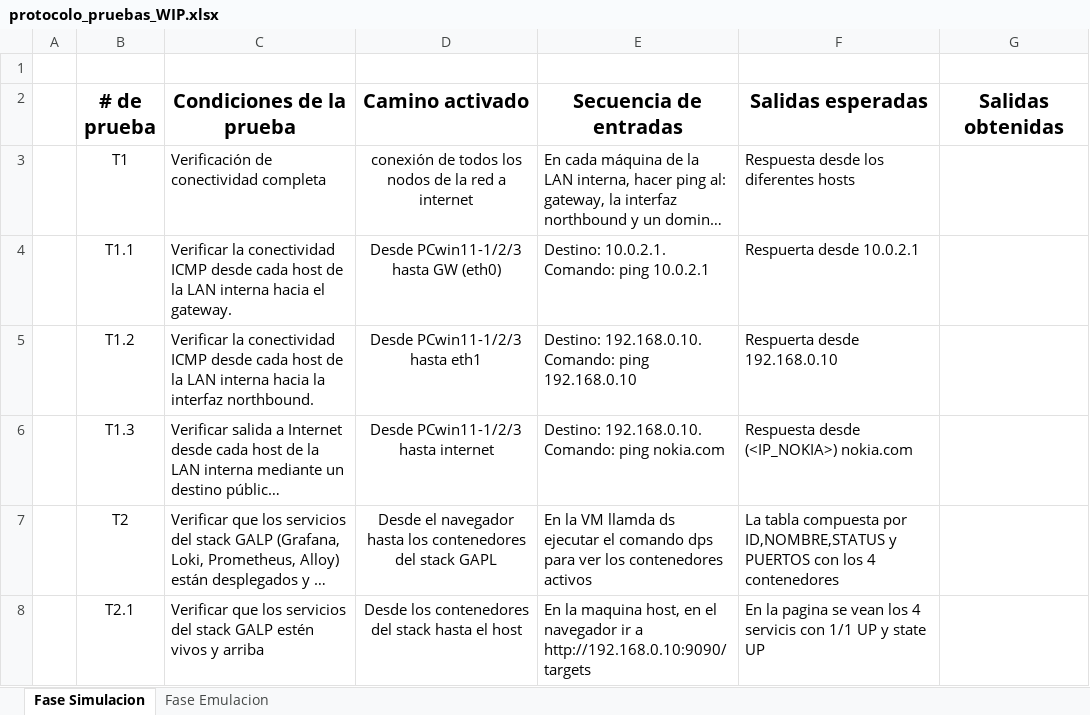
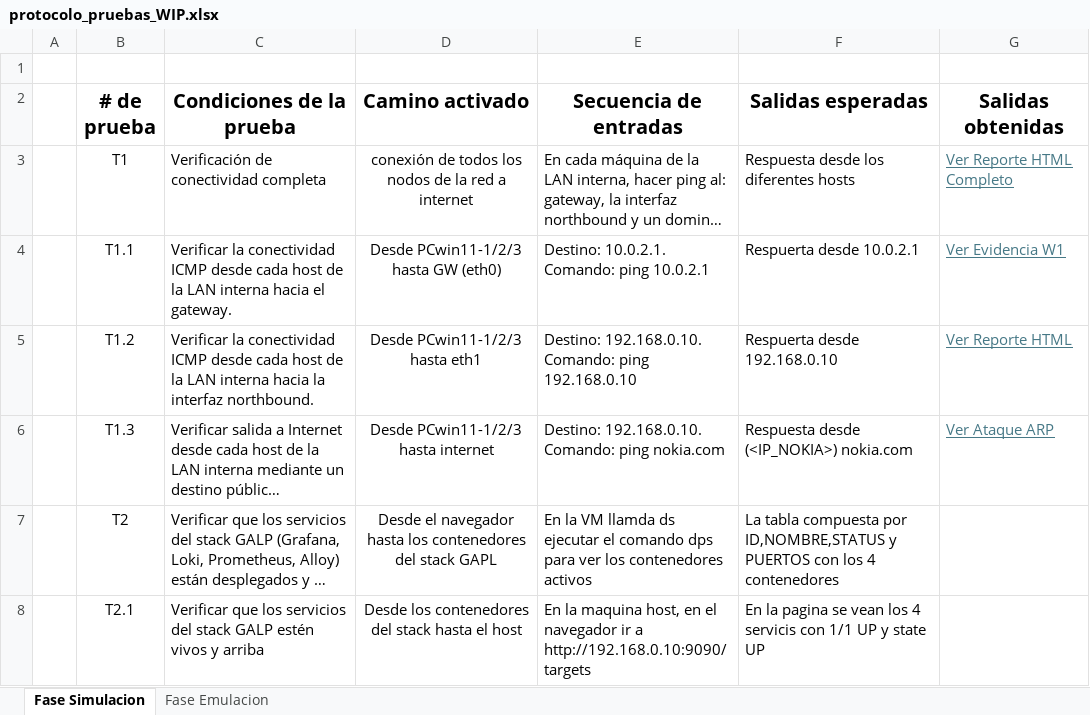
Before and after one commit to jclavijomartinez/tesis, an Excel workbook: protocolo_pruebas_WIP.xlsx, sheet Fase Simulacion, drawn as a sheet; only a part is shown; long unchanged cells end in …; values as stored, in another font and other column widths than the file's, no borders; table styles not drawn; the diff names each change by its address in the sheet, - before the commit and + after, or states it on an @@ line.

Commit message:
Excell con enlaces de prueba

```diff
--- a/protocolo_pruebas_WIP.xlsx (sheet Fase Simulacion)
+++ b/protocolo_pruebas_WIP.xlsx (sheet Fase Simulacion)
-G3 (Salidas obtenidas): (empty)
+G3 (Salidas obtenidas): Ver Reporte HTML Completo
-G4 (Salidas obtenidas): (empty)
+G4 (Salidas obtenidas): Ver Evidencia W1
-G5 (Salidas obtenidas): (empty)
+G5 (Salidas obtenidas): Ver Reporte HTML
-G6 (Salidas obtenidas): (empty)
+G6 (Salidas obtenidas): Ver Ataque ARP
```
